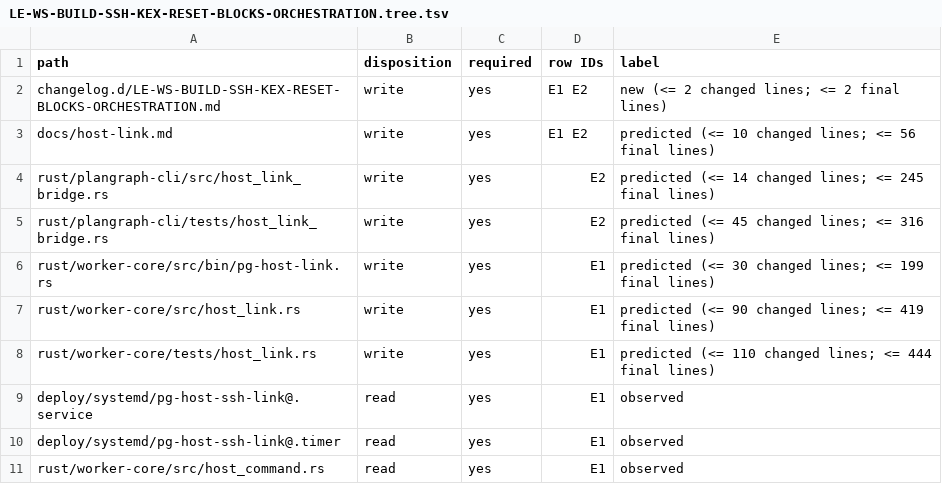
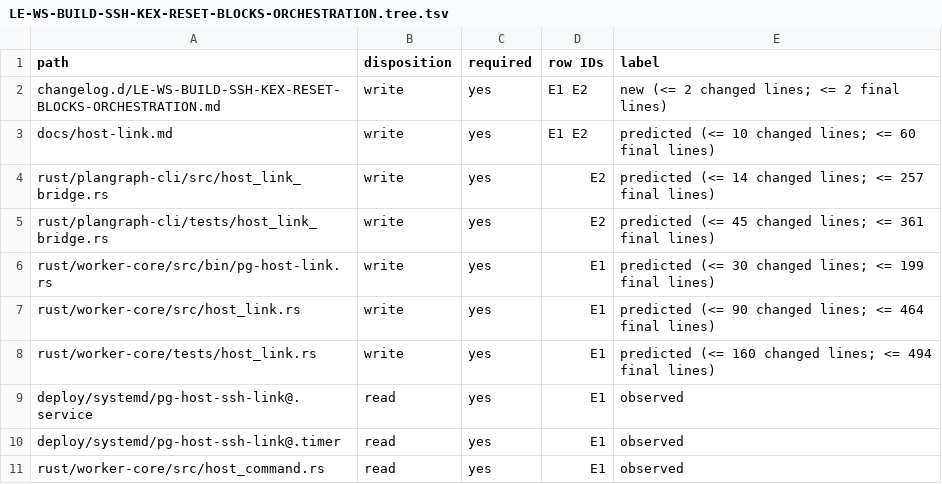
Before and after one commit to Ch3fUlrich/plangraph, a TSV file: docs/specs/LE-WS-BUILD-SSH-KEX-RESET-BLOCKS-ORCHESTRATION.tree.tsv, drawn as a sheet.

```diff
--- a/docs/specs/LE-WS-BUILD-SSH-KEX-RESET-BLOCKS-ORCHESTRATION.tree.tsv
+++ b/docs/specs/LE-WS-BUILD-SSH-KEX-RESET-BLOCKS-ORCHESTRATION.tree.tsv
@@ -2,8 +2,8 @@ path	disposition	required	row IDs	label
 changelog.d/LE-WS-BUILD-SSH-KEX-RESET-BLOCKS-ORCHESTRATION.md	write	yes	E1 E2	new (<= 2 changed lines; <= 2 final lines)
-docs/host-link.md	write	yes	E1 E2	predicted (<= 10 changed lines; <= 56 final lines)
-rust/plangraph-cli/src/host_link_bridge.rs	write	yes	E2	predicted (<= 14 changed lines; <= 245 final lines)
-rust/plangraph-cli/tests/host_link_bridge.rs	write	yes	E2	predicted (<= 45 changed lines; <= 316 final lines)
+docs/host-link.md	write	yes	E1 E2	predicted (<= 10 changed lines; <= 60 final lines)
+rust/plangraph-cli/src/host_link_bridge.rs	write	yes	E2	predicted (<= 14 changed lines; <= 257 final lines)
+rust/plangraph-cli/tests/host_link_bridge.rs	write	yes	E2	predicted (<= 45 changed lines; <= 361 final lines)
 rust/worker-core/src/bin/pg-host-link.rs	write	yes	E1	predicted (<= 30 changed lines; <= 199 final lines)
-rust/worker-core/src/host_link.rs	write	yes	E1	predicted (<= 90 changed lines; <= 419 final lines)
-rust/worker-core/tests/host_link.rs	write	yes	E1	predicted (<= 110 changed lines; <= 444 final lines)
+rust/worker-core/src/host_link.rs	write	yes	E1	predicted (<= 90 changed lines; <= 464 final lines)
+rust/worker-core/tests/host_link.rs	write	yes	E1	predicted (<= 160 changed lines; <= 494 final lines)
 deploy/systemd/pg-host-ssh-link@.service	read	yes	E1	observed
```
Also changed, not shown: 2 other files.
